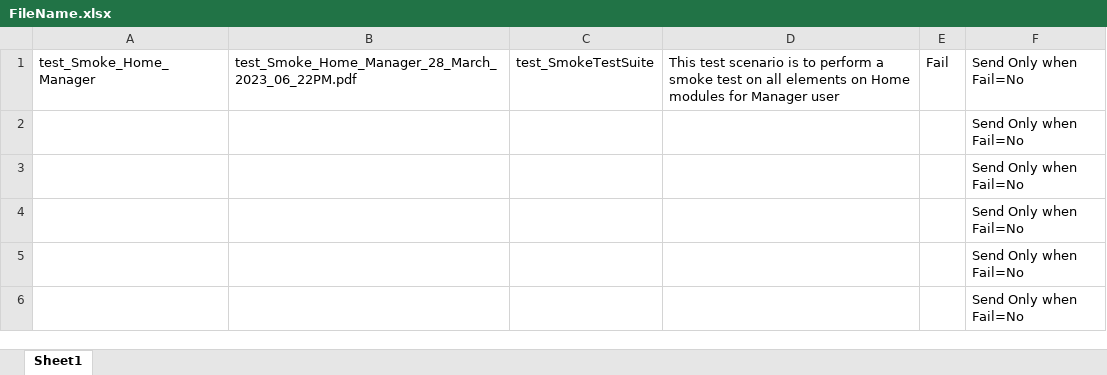
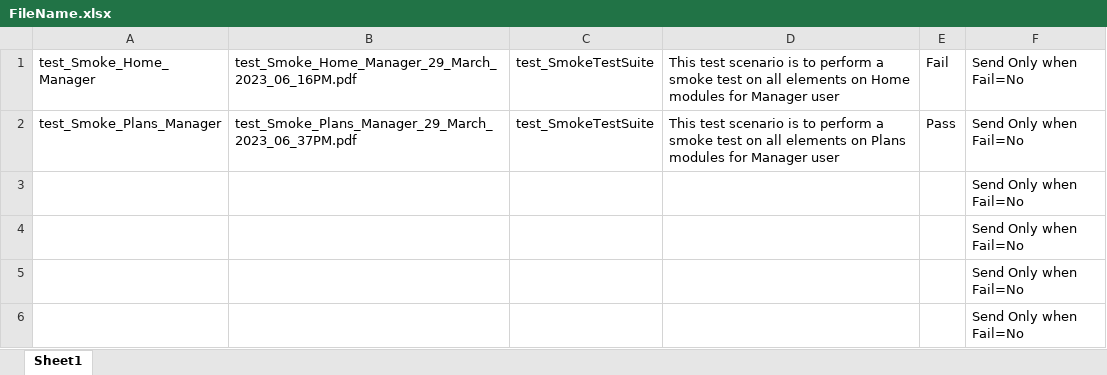
Before and after one commit to Neeraj5690/BCM, an Excel workbook: TestEnvironment/test_SmokeTestSuite/Manager/PDFFileNameData/FileName.xlsx, sheet Sheet1, drawn as a sheet; values as stored, in another font and other column widths than the file's, no borders; removed rows and columns are numbered as before the commit, all else as after; the diff names each change by its address in the sheet, - before the commit and + after, or states it on an @@ line.

```diff
--- a/TestEnvironment/test_SmokeTestSuite/Manager/PDFFileNameData/FileName.xlsx (sheet Sheet1)
+++ b/TestEnvironment/test_SmokeTestSuite/Manager/PDFFileNameData/FileName.xlsx (sheet Sheet1)
-B1: test_Smoke_Home_Manager_28_March_2023_06_22PM.pdf
+B1: test_Smoke_Home_Manager_29_March_2023_06_16PM.pdf
-row 2:  |  |  |  |  | Send Only when Fail=No
+row 2: test_Smoke_Plans_Manager | test_Smoke_Plans_Manager_29_March_2023_06_37PM.pdf | test_SmokeTestSuite | This test scenario is to perform a smoke test on all elements on Plans modules for Manager user | Pass | Send Only when Fail=No
```
Also changed, not shown: TestEnvironment/MasterData/MasterDataFile.xlsx, TestEnvironment/test_SmokeTestSuite/Manager/Executiondir/Execution.xlsx, 2 other files.
